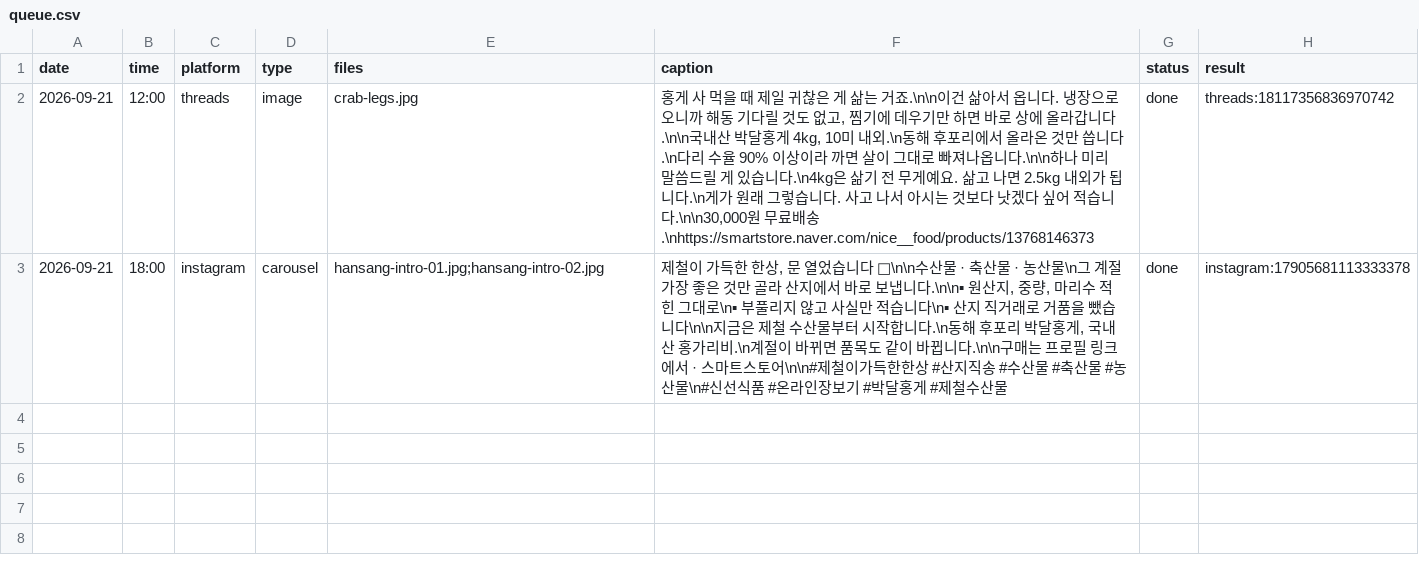
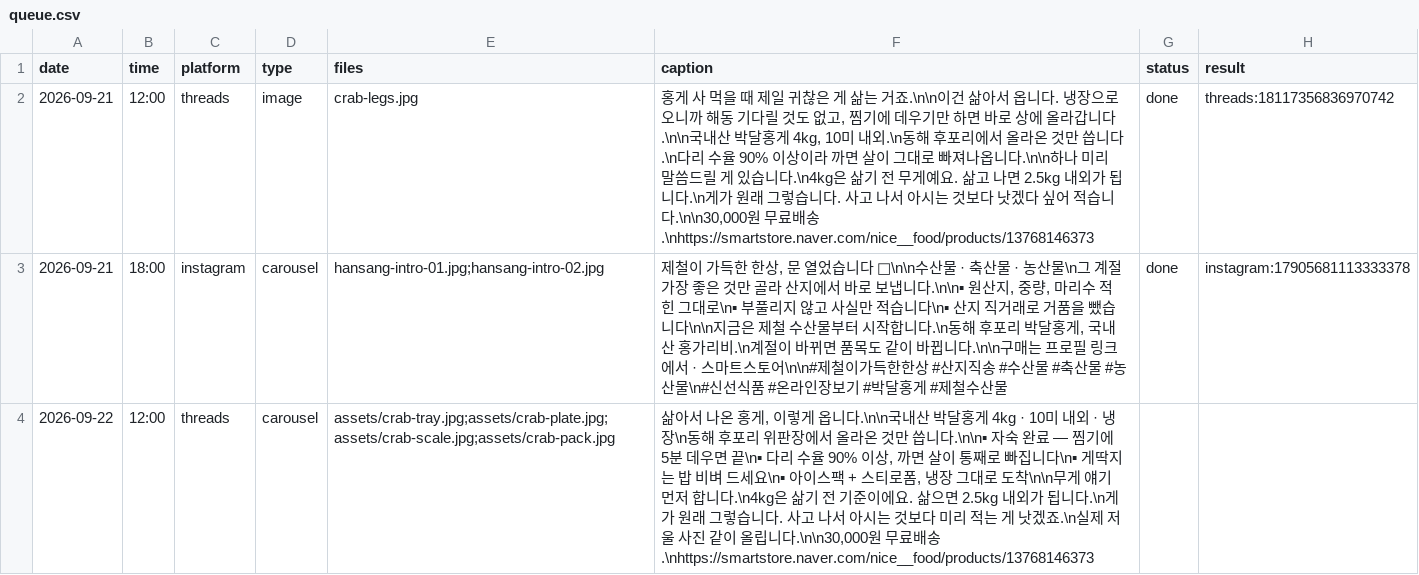
Before and after one commit to wonbi/hansang-auto, a CSV file: queue.csv, drawn as a sheet; the diff names each change by its address in the sheet, - before the commit and + after, or states it on an @@ line.

Commit message:
Update queue.csv with new entries and format

```diff
--- a/queue.csv
+++ b/queue.csv
+row 4: 2026-09-22 | 12:00 | threads | carousel | assets/crab-tray.jpg;assets/crab-plate.jpg;assets/crab-scale.jpg;assets/crab-pack.jpg | 삶아서 나온 홍게, 이렇게 옵니다.\n\n국내산 박달홍게 4kg · 10미 내외 · 냉장\n동해 후포리 위판장에서 올라온 것만 씁니다.\n\n▪ 자숙 완료 — 찜기에 5분 데우면 끝\n▪ 다리 수율 90% 이상, 까면 살이 통째로 빠집니다\n▪ 게딱지는 밥 비벼 드세요\n▪ 아이스팩 + 스티로폼, 냉장 그대로 도착\n\n무게 얘기 먼저 합니다.\n4kg은 삶기 전 기준이에요. 삶으면 2.5kg 내외가 됩니다.\n게가 원래 그렇습니다. 사고 나서 아시는 것보다 미리 적는 게 낫겠죠.\n실제 저울 사진 같이 올립니다.\n\n30,000원 무료배송.\nhttps://smartstore.naver.com/nice__food/products/13768146373
```
